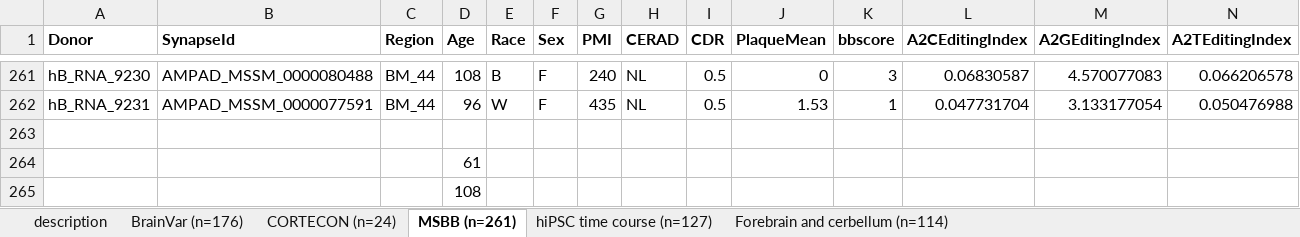
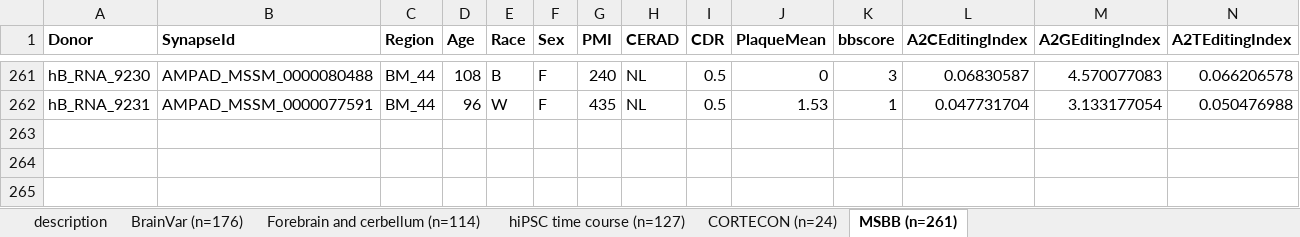
Before and after one commit to BreenMS/Developmental-RNA-editing, an Excel workbook: Table_S1.xlsx, sheet MSBB (n=261), drawn as a sheet; only a part is shown, gaps mark what is left out; values as stored, in another font and other column widths than the file's, no borders; rows hold the shown columns only; the diff names each change by its address in the sheet, - before the commit and + after, or states it on an @@ line.

```diff
--- a/Table_S1.xlsx (sheet MSBB (n=261))
+++ b/Table_S1.xlsx (sheet MSBB (n=261))
@@ sheet tab order changed: description | BrainVar (n=176) | Forebrain and cerbellum (n=114) | hiPSC time course (n=127) | CORTECON (n=24) | MSBB (n=261) @@
-row 263: (empty)
-row 264:  |  |  | 61
-row 265:  |  |  | 108
```
Also changed, not shown: sheet Forebrain and cerbellum (n=114), 7 other files.
